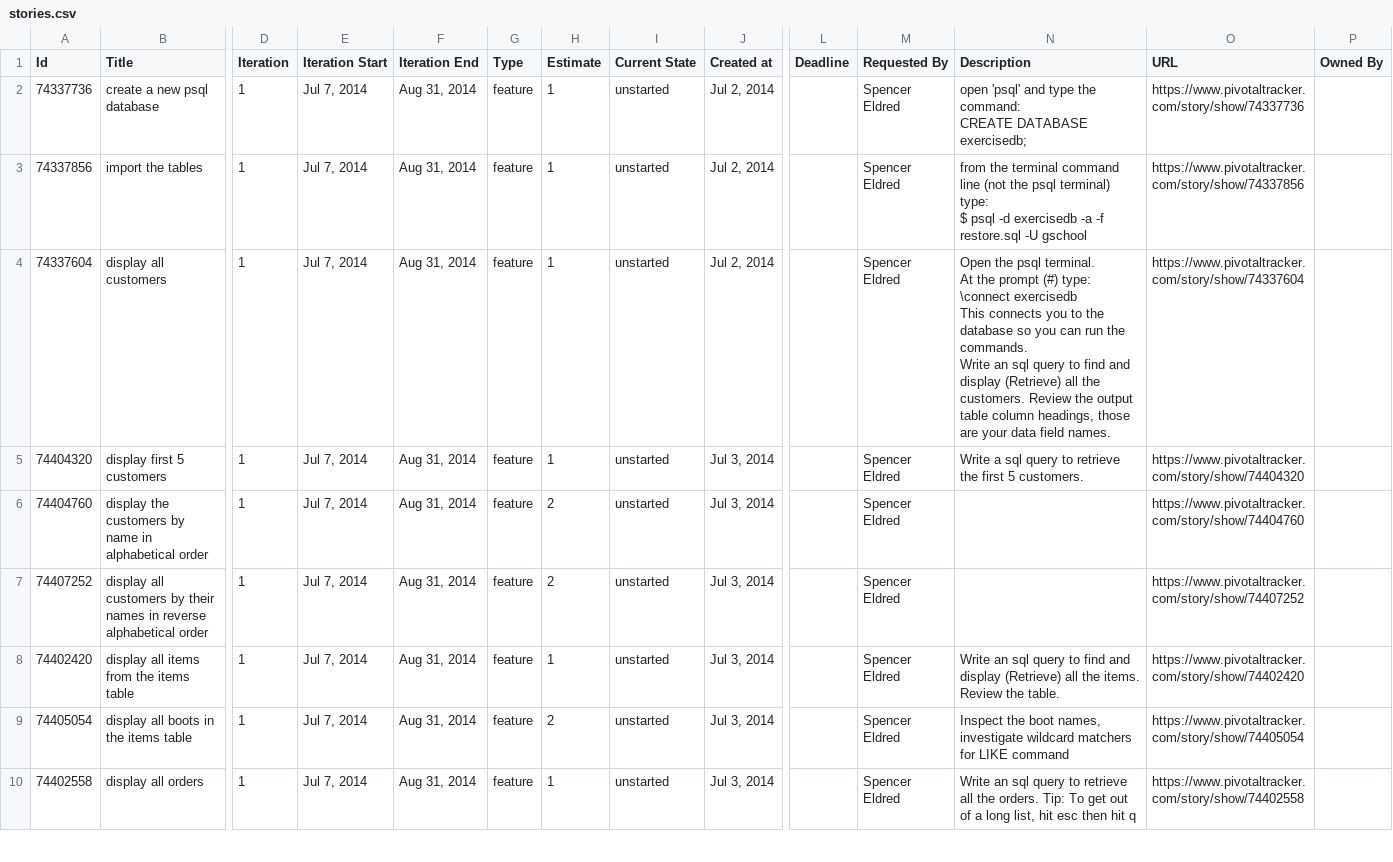
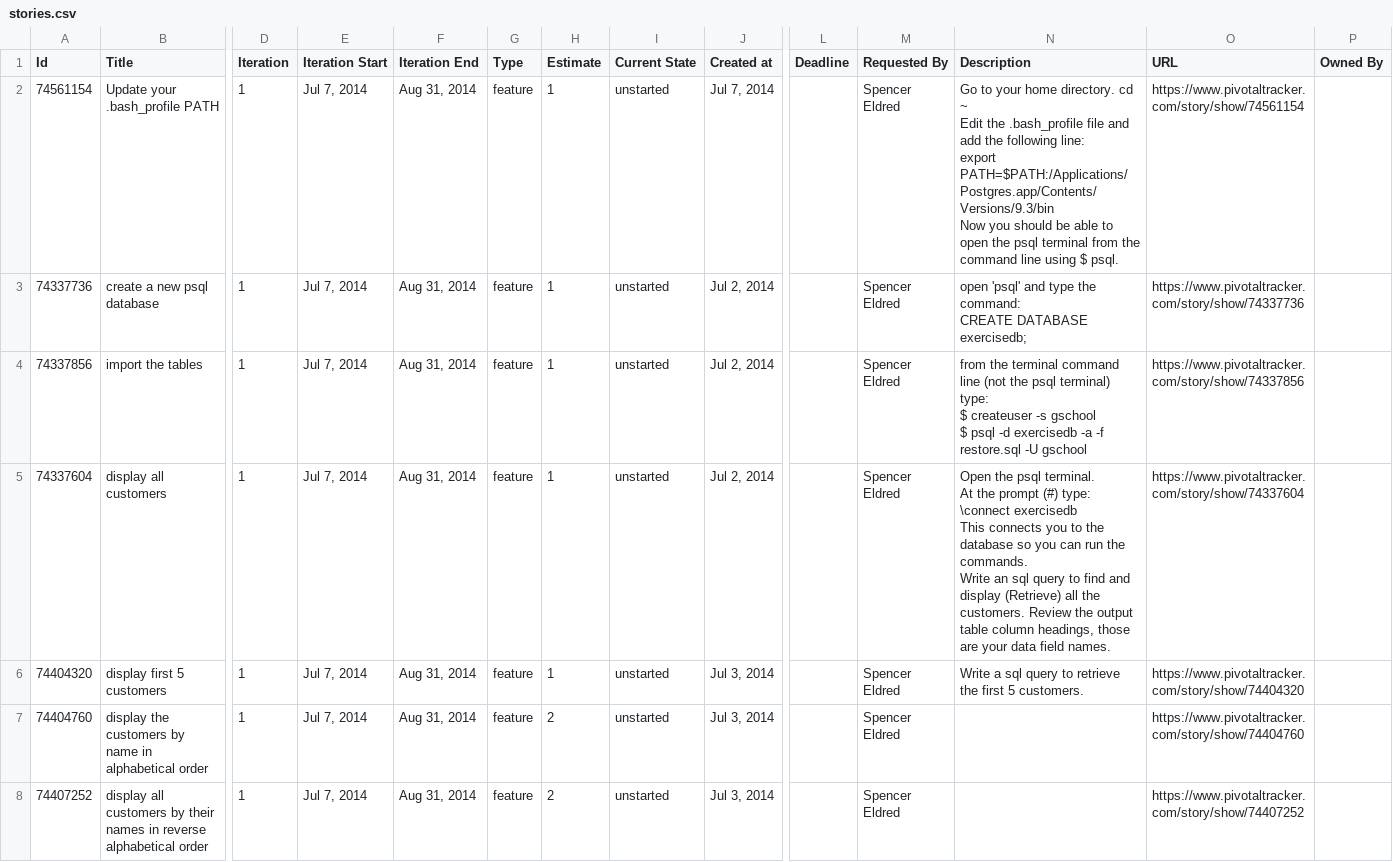
Before and after one commit to Kel4545/sql-query-exercise, a CSV file: stories.csv, drawn as a sheet; only a part is shown, gaps mark what is left out; the shorter side is filled out with more unchanged rows; addresses are those after the commit; rows hold the shown columns only; ↵ is a line break in a cell; the diff names each change by its address in the sheet, - before the commit and + after, or states it on an @@ line.

Commit message:
Add setup information

```diff
--- a/stories.csv
+++ b/stories.csv
+row 2: 74561154 | Update your .bash_profile PATH | 1 | Jul 7, 2014 | Aug 31, 2014 | feature | 1 | unstarted | Jul 7, 2014 |  | Spencer Eldred | Go to your home directory. cd ~ ↵ Edit the .bash_profile file and add the following line: ↵ export PATH=$PATH:/Applications/Postgres.app/Contents/Versions/9.3/bin ↵ Now you should be able to open the psql terminal from the command line using $ psql. | https://www.pivotaltracker.com/story/show/74561154
-N4 (Description): …type: ↵ $ psql -d…
+N4 (Description): …type: ↵ $ createuser -s gschool ↵ $ psql -d…
```
